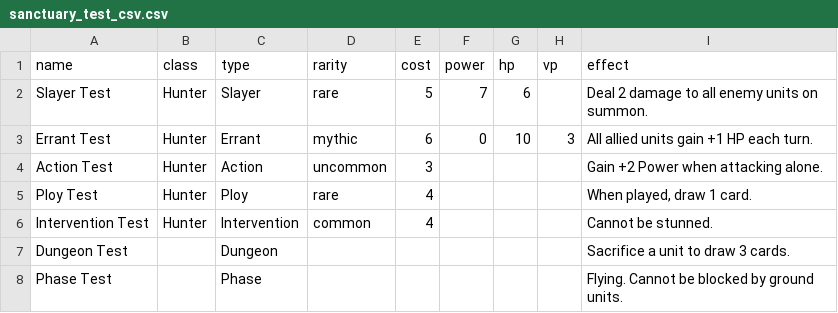
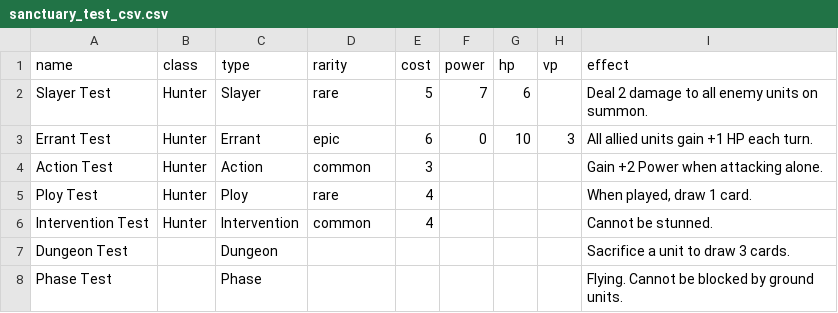
Before and after one commit to LeoCal4/slayer-card-creator, a CSV file: examples/sanctuary_test_csv.csv, drawn as a sheet.

Commit message:
Fixed sanctuary_test_csv

```diff
--- a/examples/sanctuary_test_csv.csv
+++ b/examples/sanctuary_test_csv.csv
@@ -2,4 +2,4 @@ name,class,type,rarity,cost,power,hp,vp,effect
 Slayer Test,Hunter,Slayer,rare,5,7,6,,"Deal 2 damage to all enemy units on summon."
-Errant Test,Hunter,Errant,mythic,6,0,10,3,"All allied units gain +1 HP each turn."
-Action Test,Hunter,Action,uncommon,3,,,,"Gain +2 Power when attacking alone."
+Errant Test,Hunter,Errant,epic,6,0,10,3,"All allied units gain +1 HP each turn."
+Action Test,Hunter,Action,common,3,,,,"Gain +2 Power when attacking alone."
 Ploy Test,Hunter,Ploy,rare,4,,,,"When played, draw 1 card."
```
